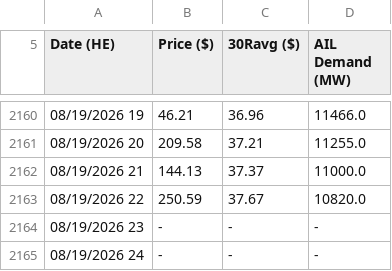
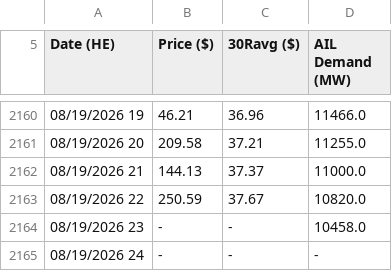
Before and after one commit to a338wong/alberta_energy_market_analytics_dashboard, a CSV file: data/raw/pool_price_raw.csv, drawn as a sheet; only a part is shown, gaps mark what is left out.

```diff
--- a/data/raw/pool_price_raw.csv
+++ b/data/raw/pool_price_raw.csv
@@ -2163,3 +2163,3 @@ Date (HE),Price ($),30Ravg ($),AIL Demand (MW)
 "08/19/2026 22","250.59","37.67","10820.0"
-"08/19/2026 23","-","-","-"
+"08/19/2026 23","-","-","10458.0"
 "08/19/2026 24","-","-","-"
```
Also changed, not shown: data/raw/pool_price_current_raw.csv.
